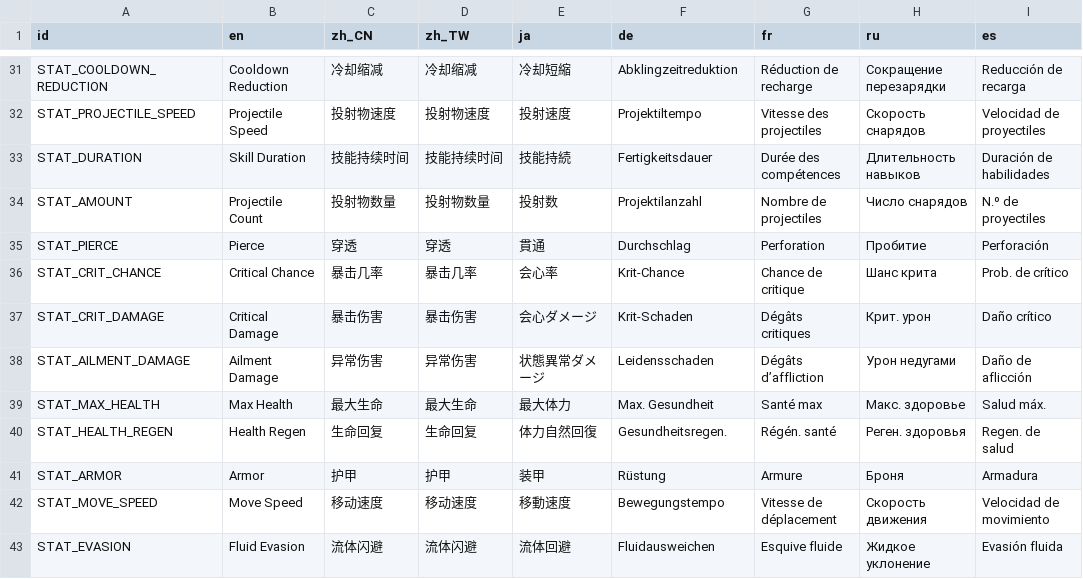
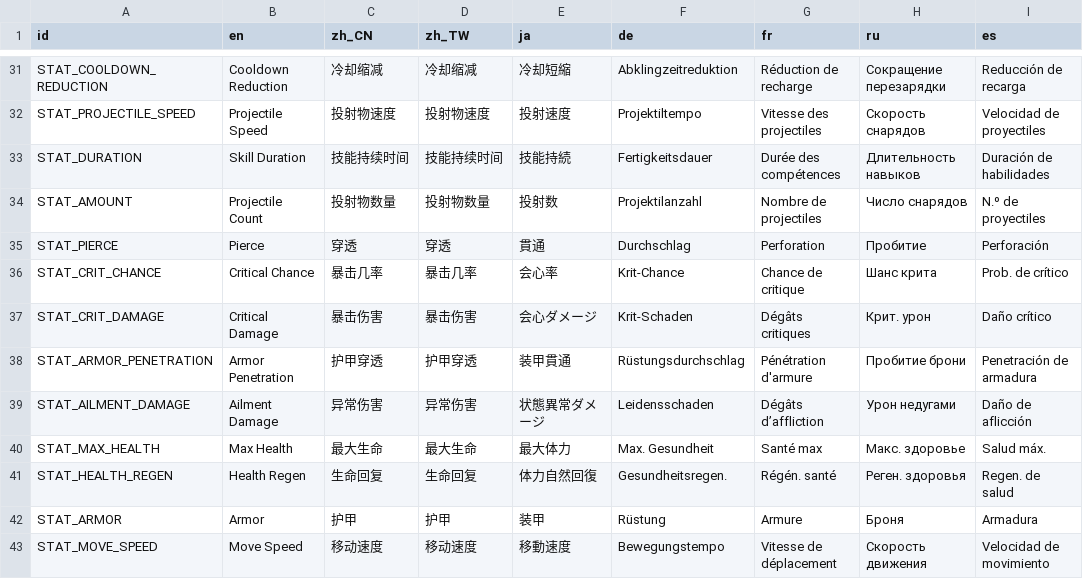
Before and after one commit to skyrocket-qy/Phagocyte, a CSV file: assets/translations/translations.csv, drawn as a sheet; only a part is shown, gaps mark what is left out; the shorter side is filled out with more unchanged rows; the diff names each change by its address in the sheet, - before the commit and + after, or states it on an @@ line.

```diff
--- a/assets/translations/translations.csv
+++ b/assets/translations/translations.csv
+row 38: STAT_ARMOR_PENETRATION | Armor Penetration | 护甲穿透 | 护甲穿透 | 装甲貫通 | Rüstungsdurchschlag | Pénétration d'armure | Пробитие брони | Penetración de armadura
```
Also changed, not shown: 20 other files.
